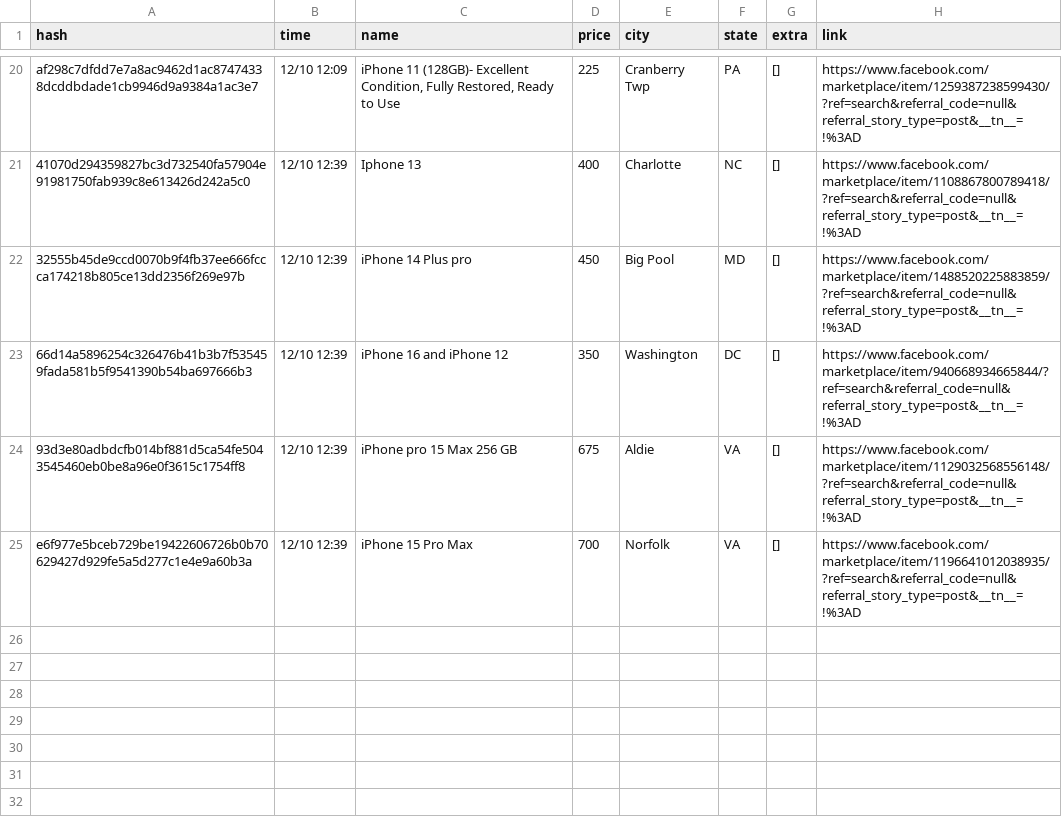
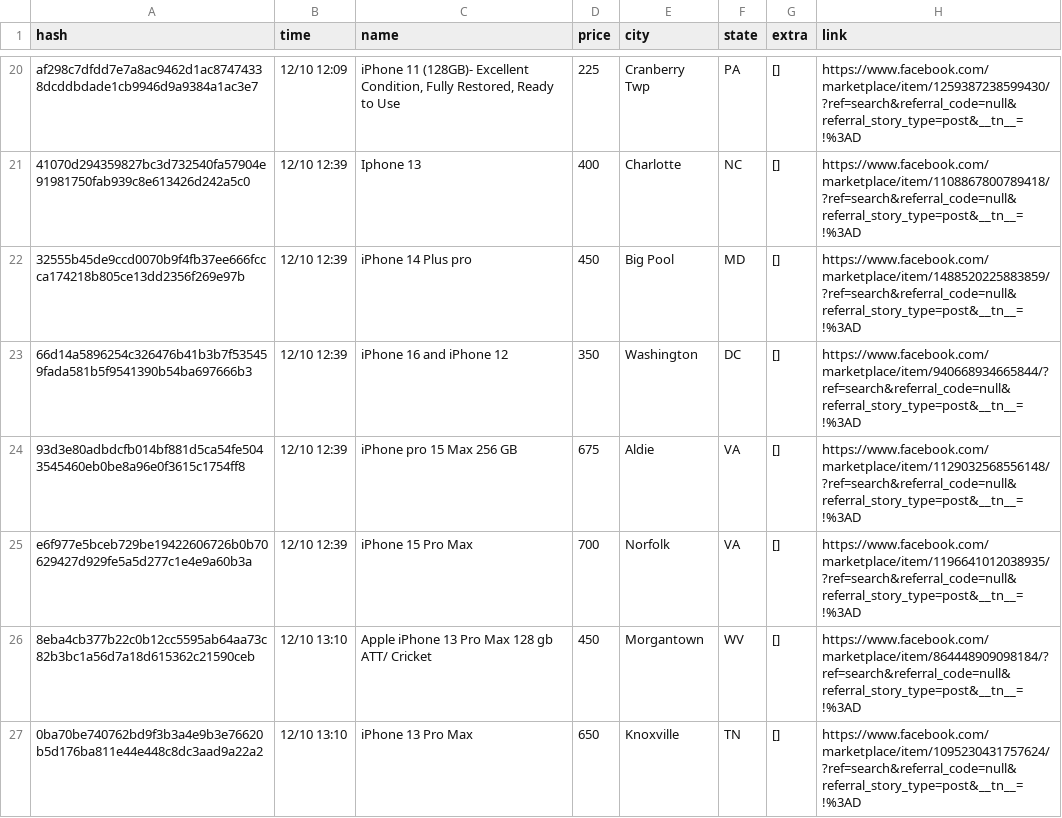
Before and after one commit to daniel-campa/marketplace, a CSV file: docs/listings.csv, drawn as a sheet; only a part is shown, gaps mark what is left out.

```diff
--- a/docs/listings.csv
+++ b/docs/listings.csv
@@ -25 +25,3 @@ af298c7dfdd7e7a8ac9462d1ac87474338dcddbdade1cb9946d9a9384a1ac3e7,12/10 12:09,"iP
 e6f977e5bceb729be19422606726b0b70629427d929fe5a5d277c1e4e9a60b3a,12/10 12:39,iPhone 15 Pro Max,700,Norfolk,VA,[],https://www.facebook.com/marketplace/item/1196641012038935/?ref=search&referral_code=null&referral_story_type=post&__tn__=!%3AD
+8eba4cb377b22c0b12cc5595ab64aa73c82b3bc1a56d7a18d615362c21590ceb,12/10 13:10,Apple iPhone 13 Pro Max 128 gb ATT/ Cricket,450,Morgantown,WV,[],https://www.facebook.com/marketplace/item/864448909098184/?ref=search&referral_code=null&referral_story_type=post&__tn__=!%3AD
+0ba70be740762bd9f3b3a4e9b3e76620b5d176ba811e44e448c8dc3aad9a22a2,12/10 13:10,iPhone 13 Pro Max,650,Knoxville,TN,[],https://www.facebook.com/marketplace/item/1095230431757624/?ref=search&referral_code=null&referral_story_type=post&__tn__=!%3AD
```
Also changed, not shown: 1 other file.
